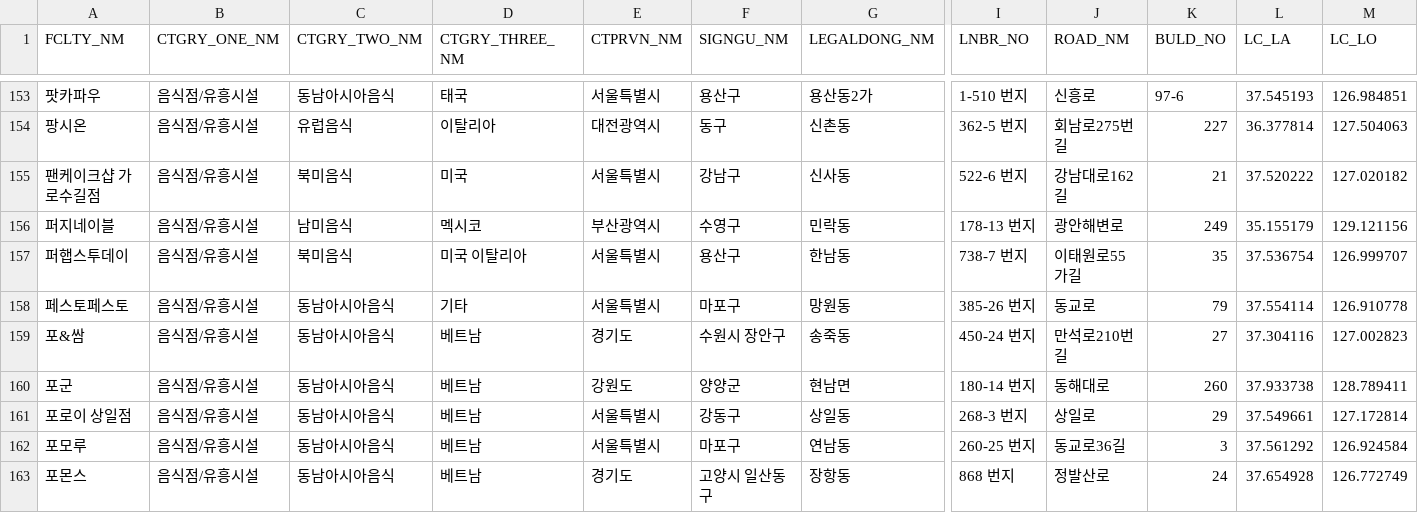
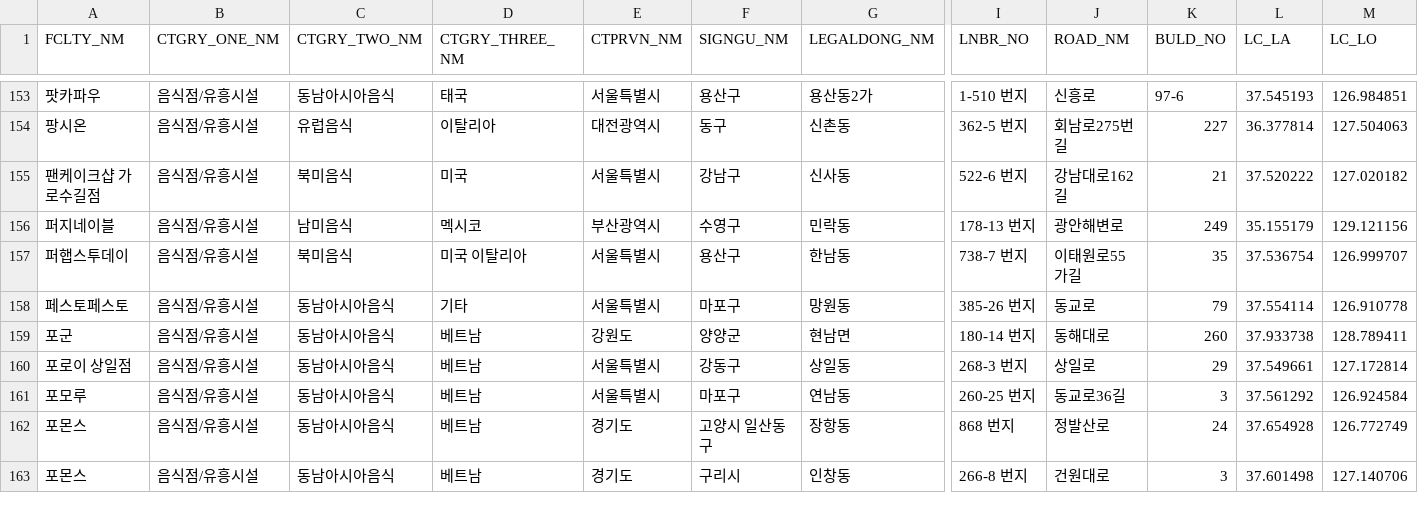
Before and after one commit to F-UMI/android-project-PEThfinder, a CSV file: app/src/main/assets/PET_POSBL_DATA.csv, drawn as a sheet; only a part is shown, gaps mark what is left out; the shorter side is filled out with more unchanged rows; rows hold the shown columns only; the diff names each change by its address in the sheet, - before the commit and + after, or states it on an @@ line.

```diff
--- a/app/src/main/assets/PET_POSBL_DATA.csv
+++ b/app/src/main/assets/PET_POSBL_DATA.csv
-row 159: 포&쌈 | 음식점/유흥시설 | 동남아시아음식 | 베트남 | 경기도 | 수원시 장안구 | 송죽동 | 450-24 번지 | 만석로210번길 | 27 | 37.304116 | 127.002823
```
Also changed, not shown: 19 other files.
